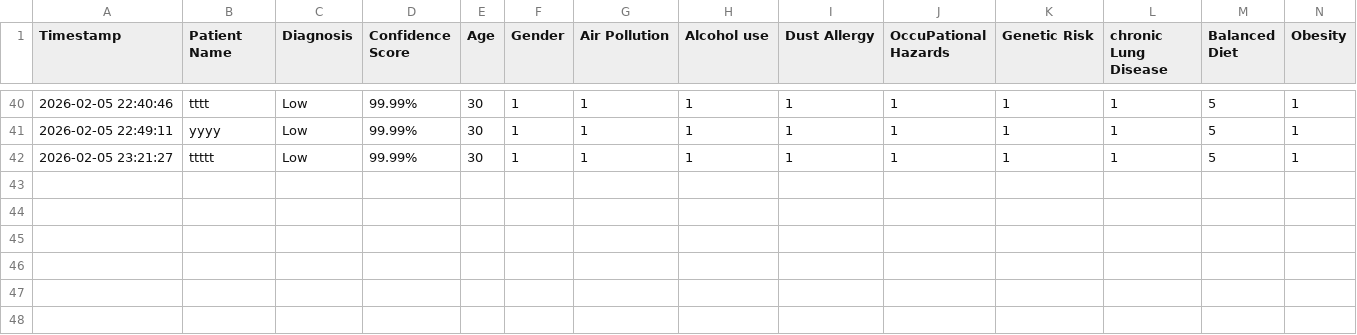
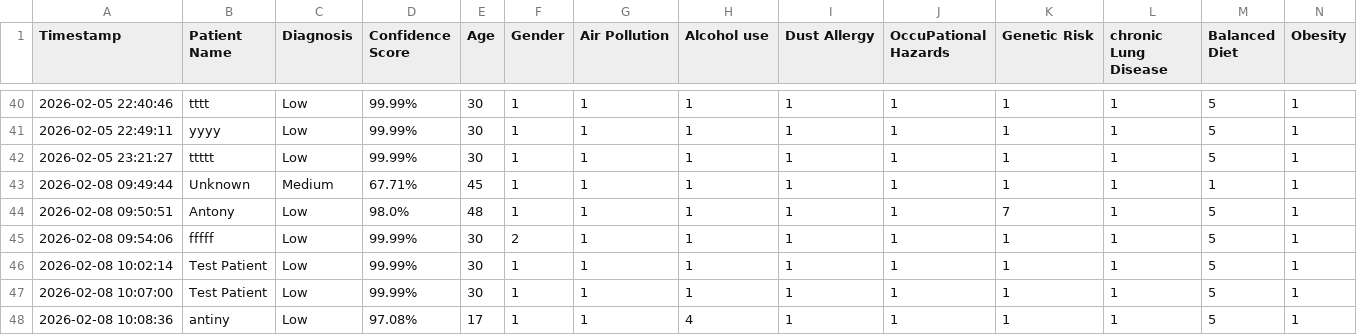
Before and after one commit to antonysojan18/LungVision, a CSV file: backend/patient_registry.csv, drawn as a sheet; only a part is shown, gaps mark what is left out; rows hold the shown columns only; the diff names each change by its address in the sheet, - before the commit and + after, or states it on an @@ line.

```diff
--- a/backend/patient_registry.csv
+++ b/backend/patient_registry.csv
+row 43: 2026-02-08 09:49:44 | Unknown | Medium | 67.71% | 45 | 1 | 1 | 1 | 1 | 1 | 1 | 1 | 1 | 1
+row 44: 2026-02-08 09:50:51 | Antony | Low | 98.0% | 48 | 1 | 1 | 1 | 1 | 1 | 7 | 1 | 5 | 1
+row 45: 2026-02-08 09:54:06 | fffff | Low | 99.99% | 30 | 2 | 1 | 1 | 1 | 1 | 1 | 1 | 5 | 1
+row 46: 2026-02-08 10:02:14 | Test Patient | Low | 99.99% | 30 | 1 | 1 | 1 | 1 | 1 | 1 | 1 | 5 | 1
+row 47: 2026-02-08 10:07:00 | Test Patient | Low | 99.99% | 30 | 1 | 1 | 1 | 1 | 1 | 1 | 1 | 5 | 1
+row 48: 2026-02-08 10:08:36 | antiny | Low | 97.08% | 17 | 1 | 1 | 4 | 1 | 1 | 1 | 1 | 5 | 1
```
Also changed, not shown: backend/catboost_info/time_left.tsv, backend/hospital_records.csv, 8 other files.
